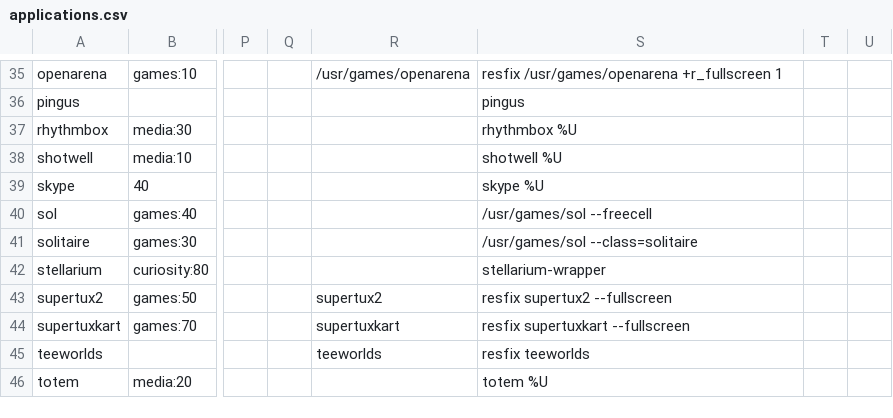
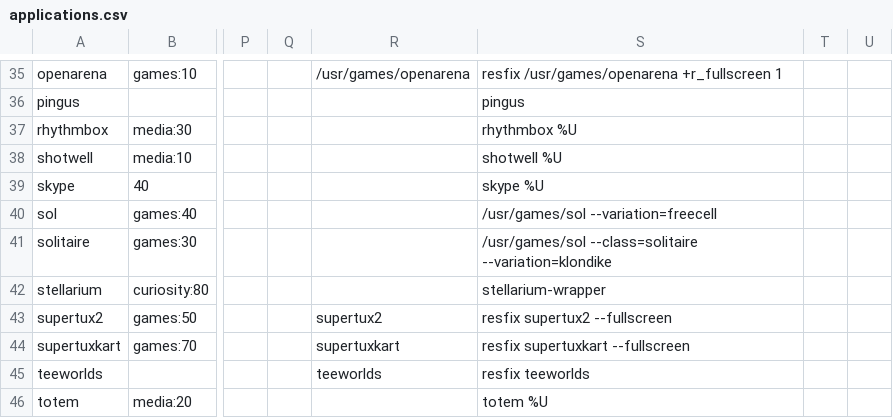
Before and after one commit to endlessm/eos-theme, a CSV file: desktop/applications.csv, drawn as a sheet; only a part is shown, gaps mark what is left out; the diff names each change by its address in the sheet, - before the commit and + after, or states it on an @@ line.

Commit message:
Use the right arguments to spawn solitaire/freecell
[endlessm/eos-shell#855]

```diff
--- a/desktop/applications.csv
+++ b/desktop/applications.csv
-S40: /usr/games/sol --freecell
+S40: /usr/games/sol --variation=freecell
-S41: /usr/games/sol --class=solitaire
+S41: /usr/games/sol --class=solitaire --variation=klondike
```
